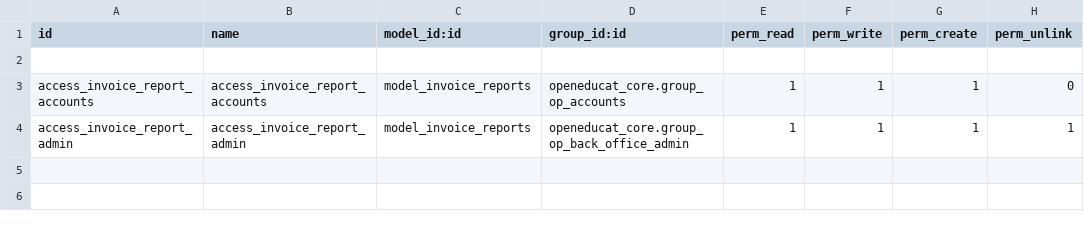
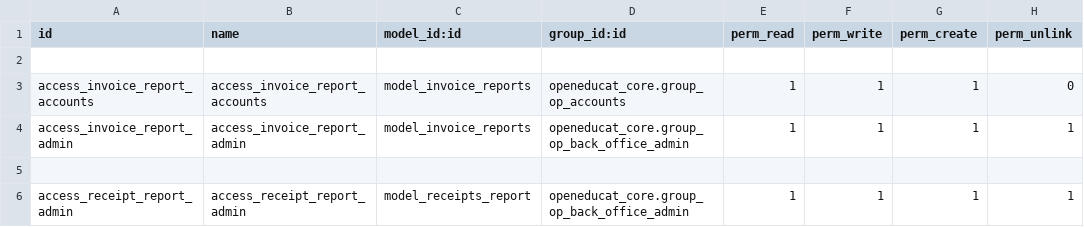
Before and after one commit to muhammedmurshid/reports, a CSV file: security/ir.model.access.csv, drawn as a sheet.

Commit message:
changed report templates and some interface changes

```diff
--- a/security/ir.model.access.csv
+++ b/security/ir.model.access.csv
@@ -4 +4,3 @@ access_invoice_report_accounts,access_invoice_report_accounts,model_invoice_repo
 access_invoice_report_admin,access_invoice_report_admin,model_invoice_reports,openeducat_core.group_op_back_office_admin,1,1,1,1
+
+access_receipt_report_admin,access_receipt_report_admin,model_receipts_report,openeducat_core.group_op_back_office_admin,1,1,1,1
```
Also changed, not shown: 8 other files.
